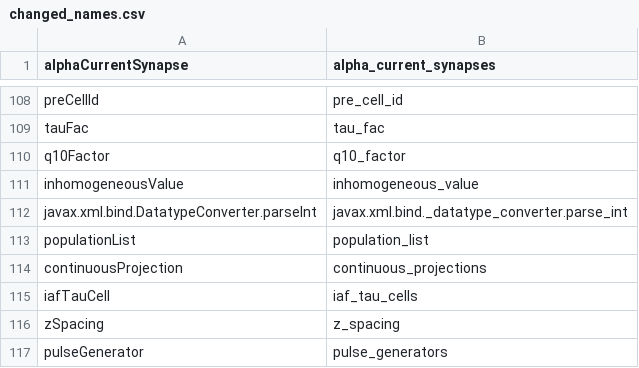
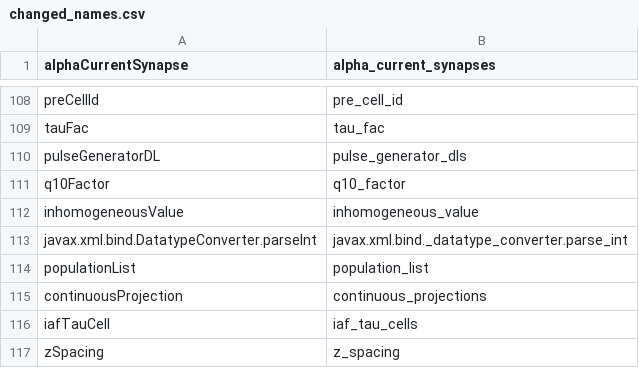
Before and after one commit to NeuralEnsemble/libNeuroML, a CSV file: neuroml/nml/changed_names.csv, drawn as a sheet; only a part is shown, gaps mark what is left out; the shorter side is filled out with more unchanged rows; the diff names each change by its address in the sheet, - before the commit and + after, or states it on an @@ line.

Commit message:
Added <pulseGeneratorDL> to the schema & regenerated libNeuroML @rgerkin

```diff
--- a/neuroml/nml/changed_names.csv
+++ b/neuroml/nml/changed_names.csv
+row 110: pulseGeneratorDL | pulse_generator_dls
```
Also changed, not shown: neuroml/nml/name_table.csv, 2 other files.
